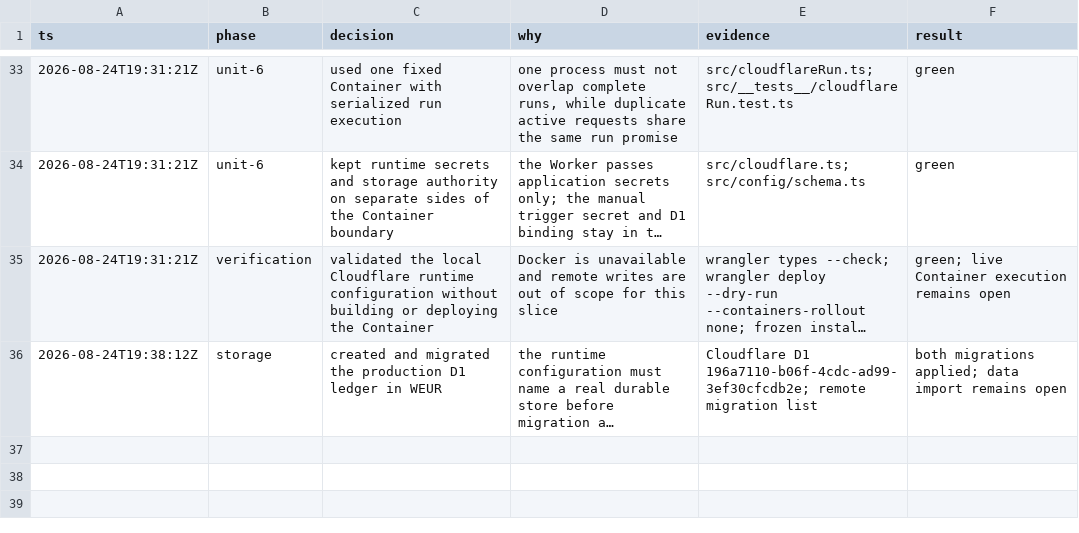
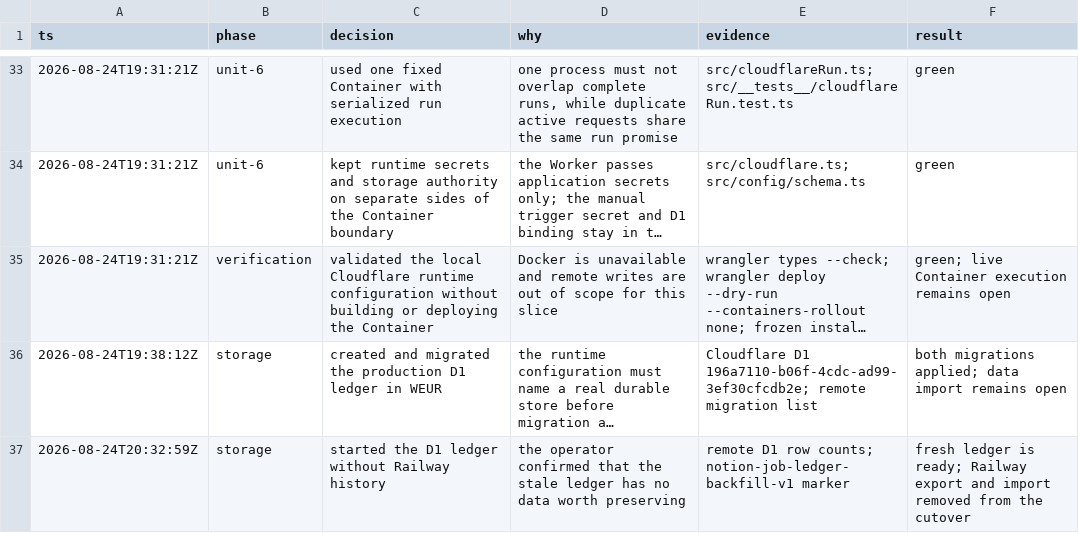
Before and after one commit to mauricedesaxe/job-finder, a TSV file: .audit/68-cloudflare-migration.tsv, drawn as a sheet; only a part is shown, gaps mark what is left out; long unchanged cells end in …; the diff names each change by its address in the sheet, - before the commit and + after, or states it on an @@ line.

Commit message:
chore: start Cloudflare ledger from empty state
The Railway ledger is stale and has no history worth preserving. Mark the fresh D1 database as bootstrapped so the first scrape can run without an import.

```diff
--- a/.audit/68-cloudflare-migration.tsv
+++ b/.audit/68-cloudflare-migration.tsv
+row 37: 2026-08-24T20:32:59Z | storage | started the D1 ledger without Railway history | the operator confirmed that the stale ledger has no data worth preserving | remote D1 row counts; notion-job-ledger-backfill-v1 marker | fresh ledger is ready; Railway export and import removed from the cutover
```
